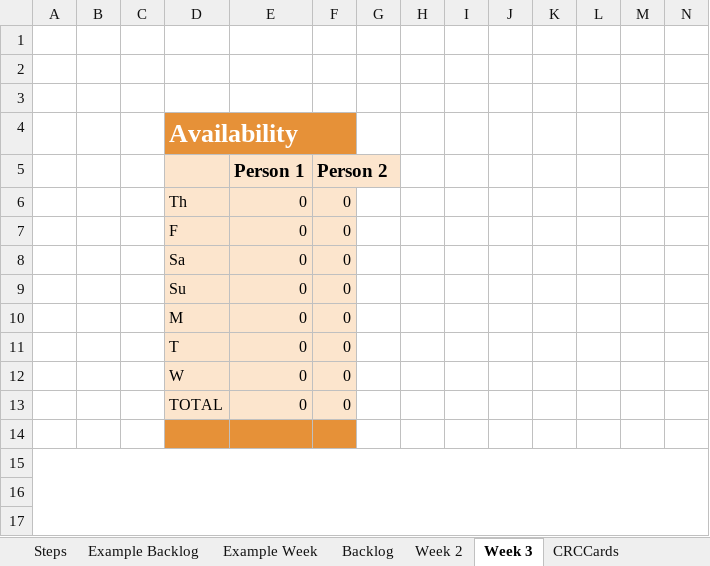
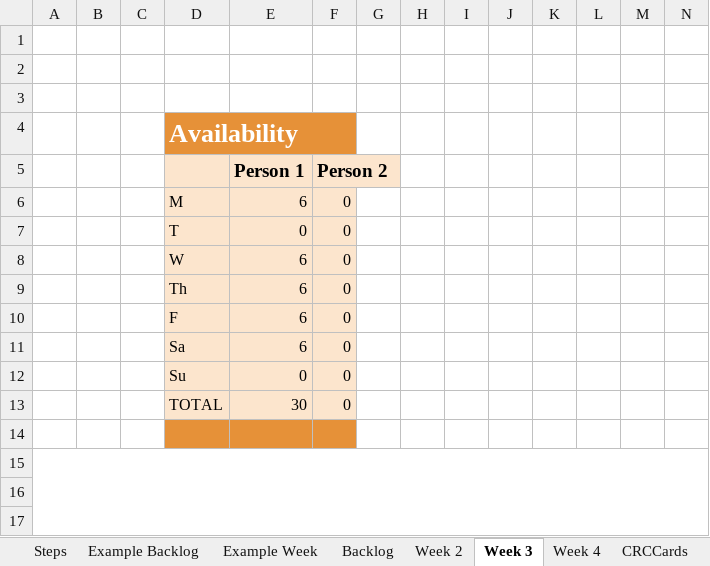
Before and after one commit to haziboro/CoreRun, an Excel workbook: BacklogTasks.xlsx, sheet Week 3, drawn as a sheet; only a part is shown; values as stored, in another font and other column widths than the file's, no borders; removed rows and columns are numbered as before the commit, all else as after; rows hold the shown columns only; the diff names each change by its address in the sheet, - before the commit and + after, or states it on an @@ line.

```diff
--- a/BacklogTasks.xlsx (sheet Week 3)
+++ b/BacklogTasks.xlsx (sheet Week 3)
+sheet tab: Week 4
+row 6:  |  |  | M | 6 | 0
-D7: Th
+D7: T
+row 8:  |  |  | W | 6 | 0
+row 9:  |  |  | Th | 6 | 0
-E10:E11 (Person 1): 0
+E10:E11 (Person 1): 6
-row 10:  |  |  | M | 0 | 0
-row 11:  |  |  | T | 0 | 0
-row 12:  |  |  | W | 0 | 0
-E13 (Person 1): 0
+E13 (Person 1): 30
```
Also changed, not shown: sheet CRCCards, sheet Backlog, sheet AssetInventory, sheet RefactoringNotes, sheet Week 2, charts or pictures, 10 other files.
